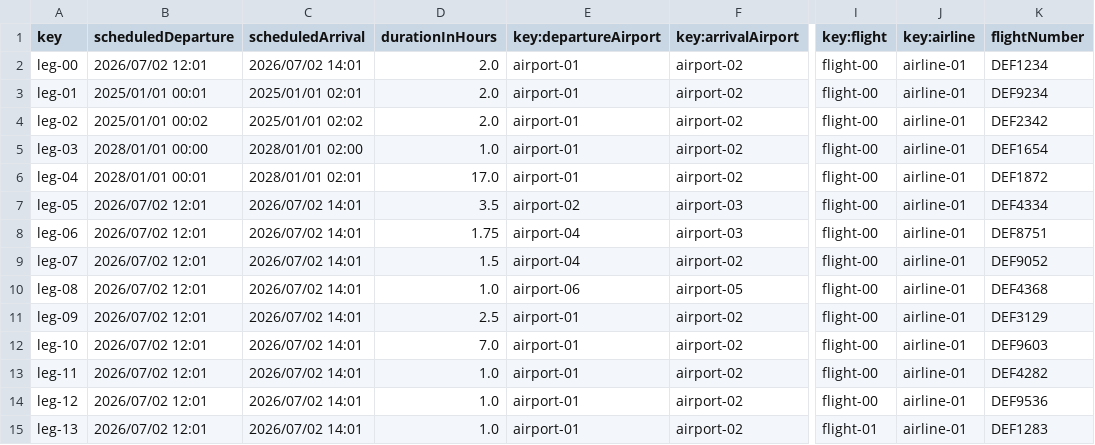
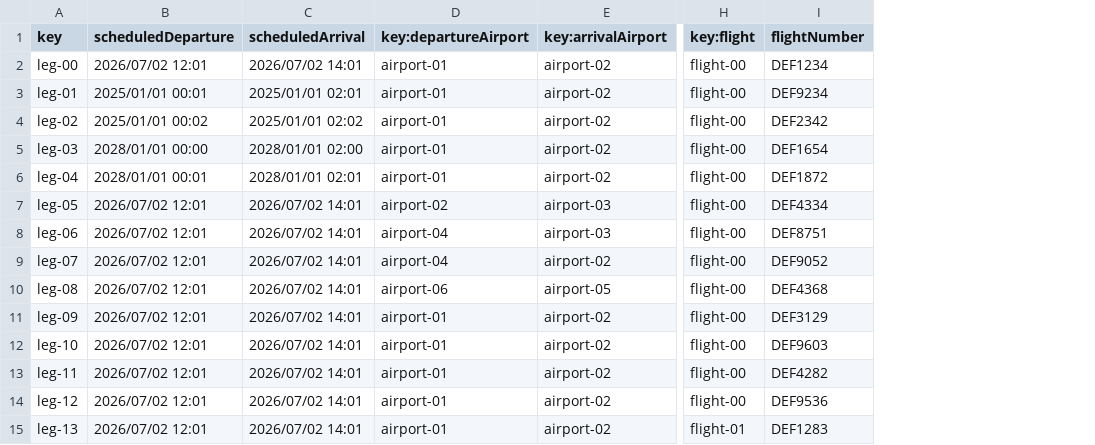
Before and after one commit to JoaquinBorjaLeon/C1-047-Acme-ANS-D03, a CSV file: src/main/resources/WEB-INF/data/sample/leg.csv, drawn as a sheet; only a part is shown, gaps mark what is left out; the diff names each change by its address in the sheet, - before the commit and + after, or states it on an @@ line.

Commit message:
primeras implementaciones leg, flight todo ok

```diff
--- a/src/main/resources/WEB-INF/data/sample/leg.csv
+++ b/src/main/resources/WEB-INF/data/sample/leg.csv
-column D (durationInHours), rows 2-15: 2.0 | 2.0 | 2.0 | 1.0 | 17.0 | 3.5 | 1.75 | 1.5 | 1.0 | 2.5 | 7.0 | 1.0 | 1.0 | 1.0
-column J (key:airline), rows 2-15: all airline-01
```
Also changed, not shown: src/main/resources/WEB-INF/data/sample/flight.csv, src/main/resources/WEB-INF/data/sample/manager.csv, 44 other files.
